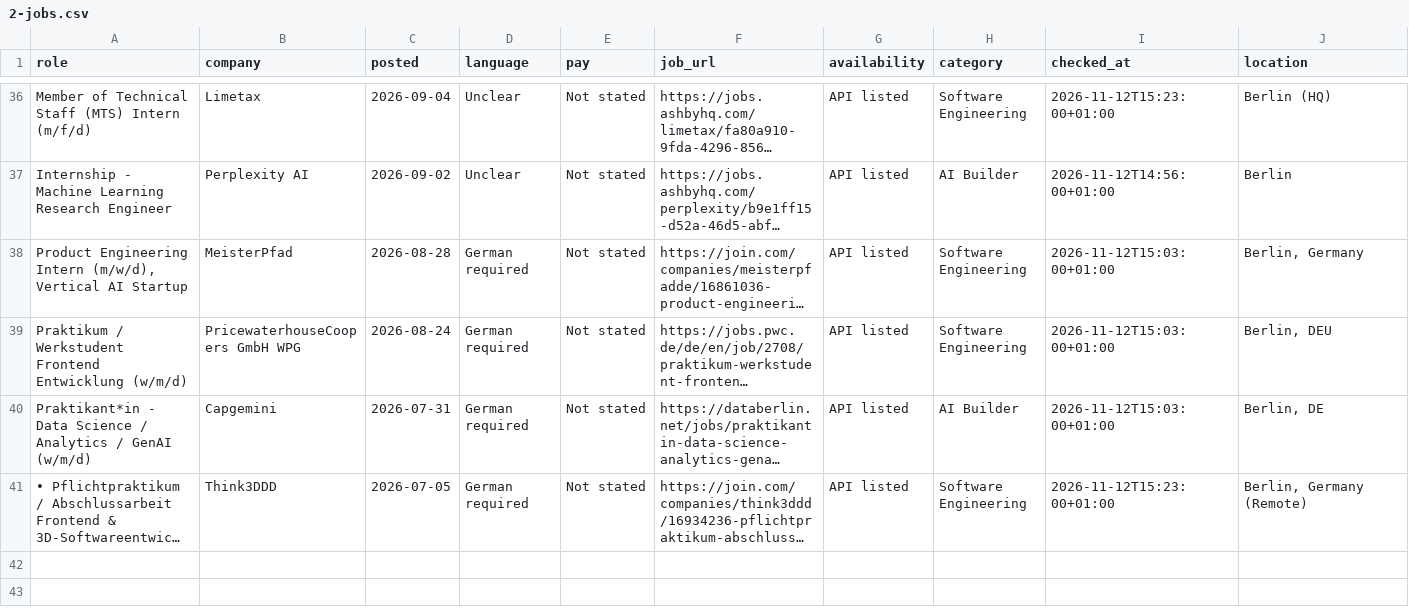
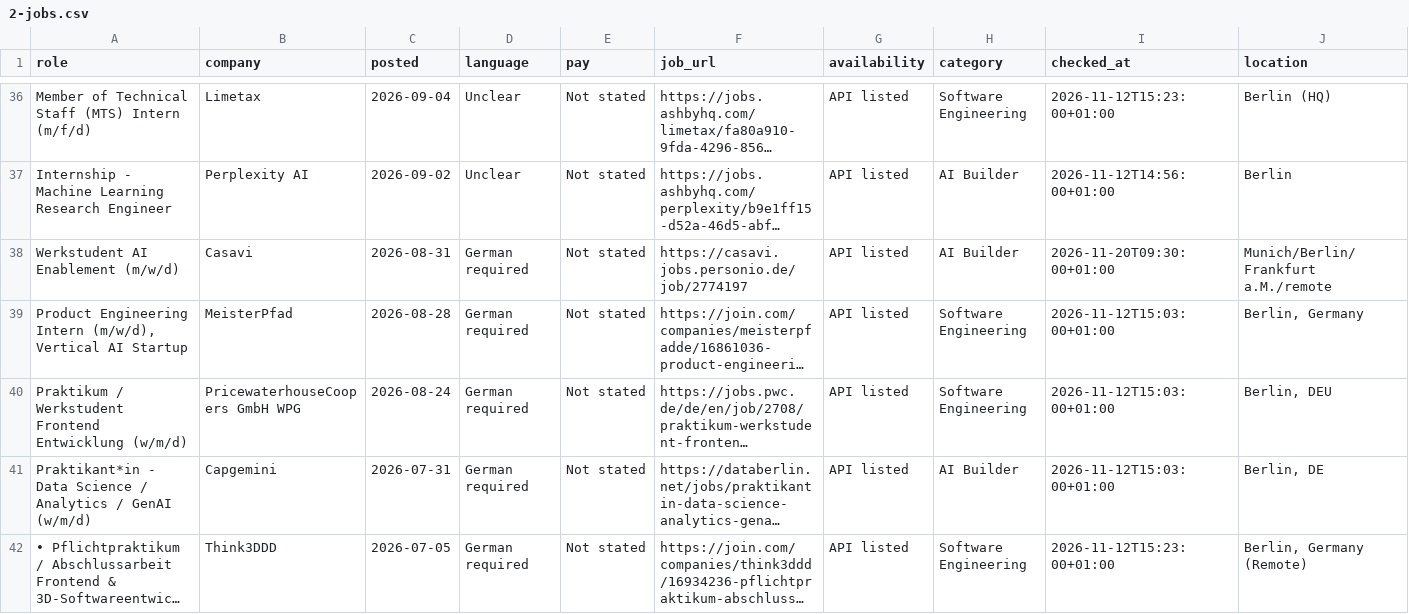
Before and after one commit to noah-42/berlin-internships, a CSV file: data/2-jobs.csv, drawn as a sheet; only a part is shown, gaps mark what is left out; long unchanged cells end in …; rows hold the shown columns only; the diff names each change by its address in the sheet, - before the commit and + after, or states it on an @@ line.

Commit message:
Update 2-jobs.csv

```diff
--- a/data/2-jobs.csv
+++ b/data/2-jobs.csv
+row 38: Werkstudent AI Enablement (m/w/d) | Casavi | 2026-08-31 | German required | Not stated | https://casavi.jobs.personio.de/job/2774197 | API listed | AI Builder | 2026-11-20T09:30:00+01:00 | Munich/Berlin/Frankfurt a.M./remote
```
